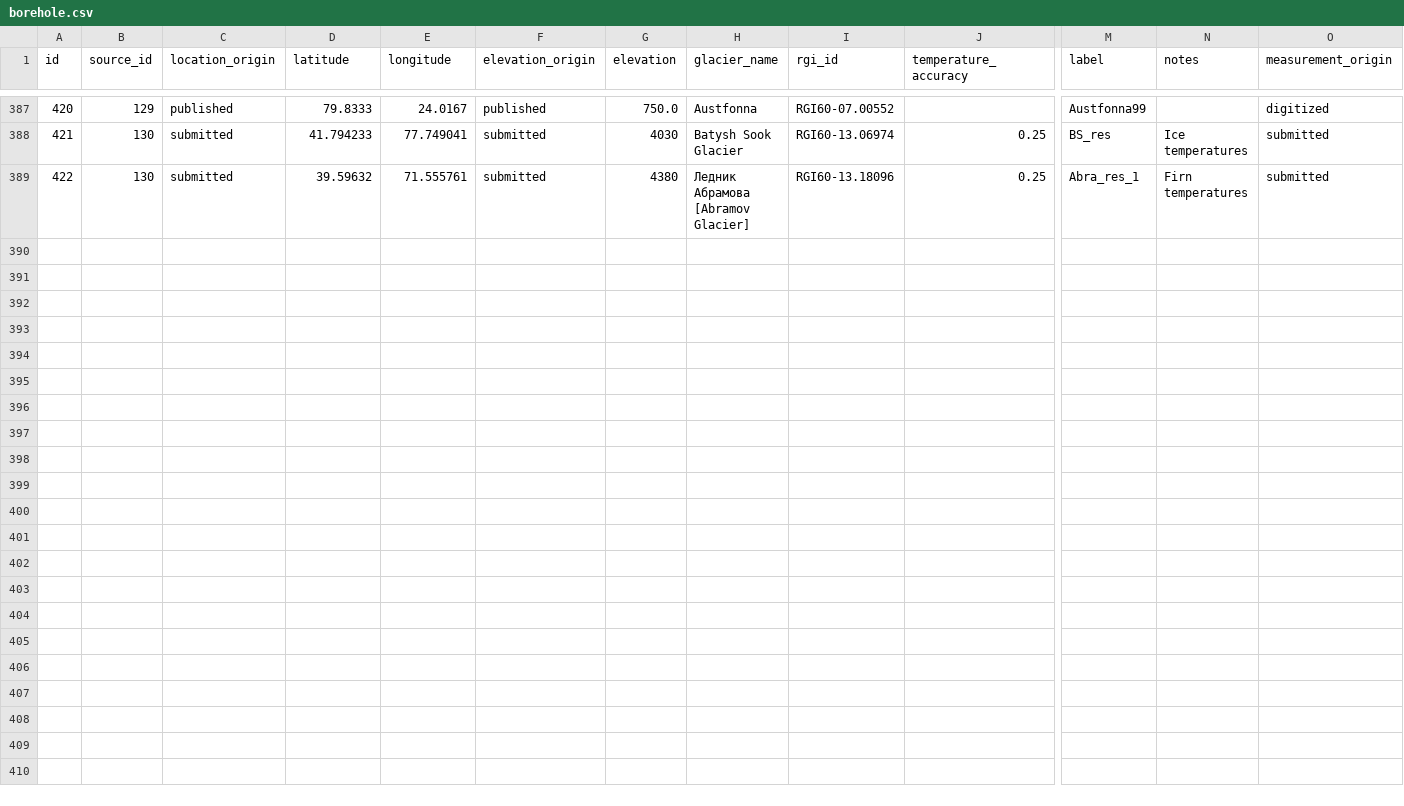
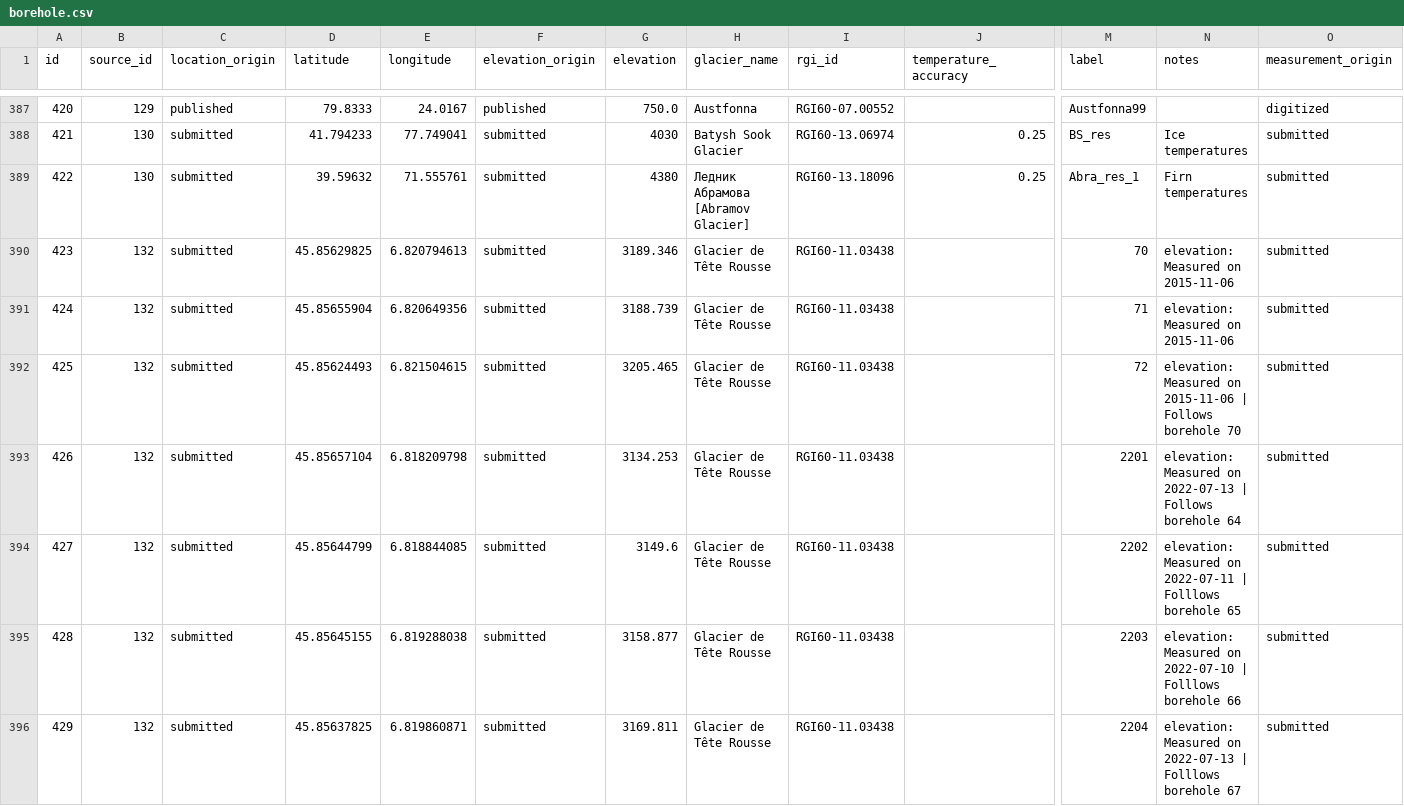
Before and after one commit to mjacqu/glenglat, a CSV file: data/borehole.csv, drawn as a sheet; only a part is shown, gaps mark what is left out; rows hold the shown columns only; the diff covers the shown part only; the diff names each change by its address in the sheet, - before the commit and + after, or states it on an @@ line.

```diff
--- a/data/borehole.csv
+++ b/data/borehole.csv
+row 390: 423 | 132 | submitted | 45.85629825 | 6.820794613 | submitted | 3189.346 | Glacier de Tête Rousse | RGI60-11.03438 |  | 70 | elevation: Measured on 2015-11-06 | submitted
+row 391: 424 | 132 | submitted | 45.85655904 | 6.820649356 | submitted | 3188.739 | Glacier de Tête Rousse | RGI60-11.03438 |  | 71 | elevation: Measured on 2015-11-06 | submitted
+row 392: 425 | 132 | submitted | 45.85624493 | 6.821504615 | submitted | 3205.465 | Glacier de Tête Rousse | RGI60-11.03438 |  | 72 | elevation: Measured on 2015-11-06 | Follows borehole 70 | submitted
+row 393: 426 | 132 | submitted | 45.85657104 | 6.818209798 | submitted | 3134.253 | Glacier de Tête Rousse | RGI60-11.03438 |  | 2201 | elevation: Measured on 2022-07-13 | Follows borehole 64 | submitted
+row 394: 427 | 132 | submitted | 45.85644799 | 6.818844085 | submitted | 3149.6 | Glacier de Tête Rousse | RGI60-11.03438 |  | 2202 | elevation: Measured on 2022-07-11 | Folllows borehole 65 | submitted
+row 395: 428 | 132 | submitted | 45.85645155 | 6.819288038 | submitted | 3158.877 | Glacier de Tête Rousse | RGI60-11.03438 |  | 2203 | elevation: Measured on 2022-07-10 | Folllows borehole 66 | submitted
+row 396: 429 | 132 | submitted | 45.85637825 | 6.819860871 | submitted | 3169.811 | Glacier de Tête Rousse | RGI60-11.03438 |  | 2204 | elevation: Measured on 2022-07-13 | Folllows borehole 67 | submitted
```
Also changed, not shown: 6 added rows elsewhere in this file, data/measurement.csv, data/profile.csv, 1 other file.
